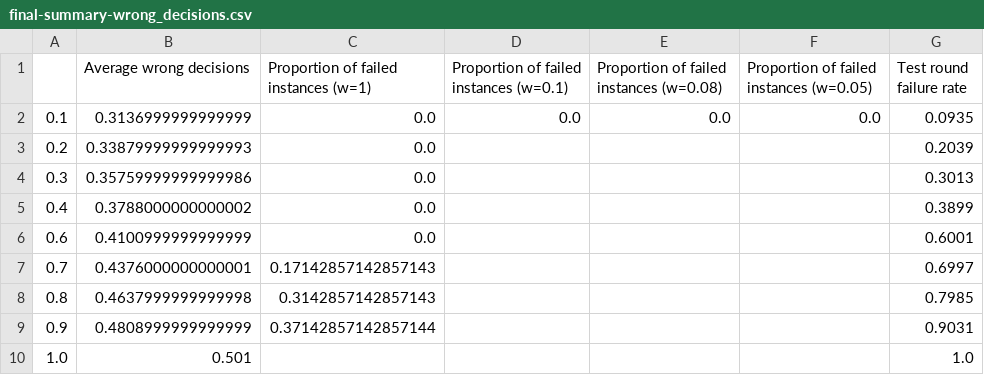
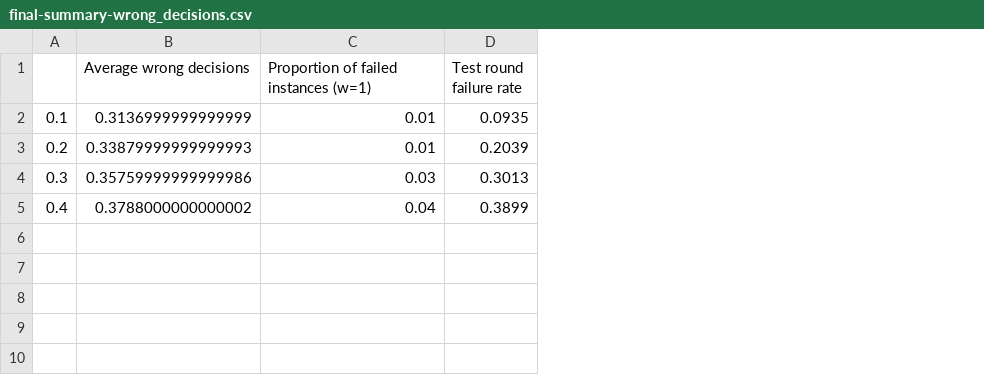
Before and after one commit to jemappellesami/gospel, a CSV file: results/holl/STRONG-outcomes-n5/glob/final-summary-wrong_decisions.csv, drawn as a sheet; the diff names each change by its address in the sheet, - before the commit and + after, or states it on an @@ line.

```diff
--- a/results/holl/STRONG-outcomes-n5/glob/final-summary-wrong_decisions.csv
+++ b/results/holl/STRONG-outcomes-n5/glob/final-summary-wrong_decisions.csv
-column D, rows 1-2: Proportion of failed instances (w=0.1) | 0.0
-column E, rows 1-2: Proportion of failed instances (w=0.08) | 0.0
-column F, rows 1-2: Proportion of failed instances (w=0.05) | 0.0
-C2:C3: 0.0
+C2:C3: 0.01
-C4: 0.0
+C4: 0.03
-C5: 0.0
+C5: 0.04
-row 6: 0.6 | 0.4100999999999999 | 0.0 |  |  |  | 0.6001
-row 7: 0.7 | 0.4376000000000001 | 0.17142857142857143 |  |  |  | 0.6997
-row 8: 0.8 | 0.4637999999999998 | 0.3142857142857143 |  |  |  | 0.7985
-row 9: 0.9 | 0.4808999999999999 | 0.37142857142857144 |  |  |  | 0.9031
-row 10: 1.0 | 0.501 |  |  |  |  | 1.0
```
Also changed, not shown: results/holl/STRONG-outcomes-n5/glob/final-summary.csv, results/sas/DEPOL-outcomes-n5-d30/final-summary-wrong_decisions.csv, 9 other files.
